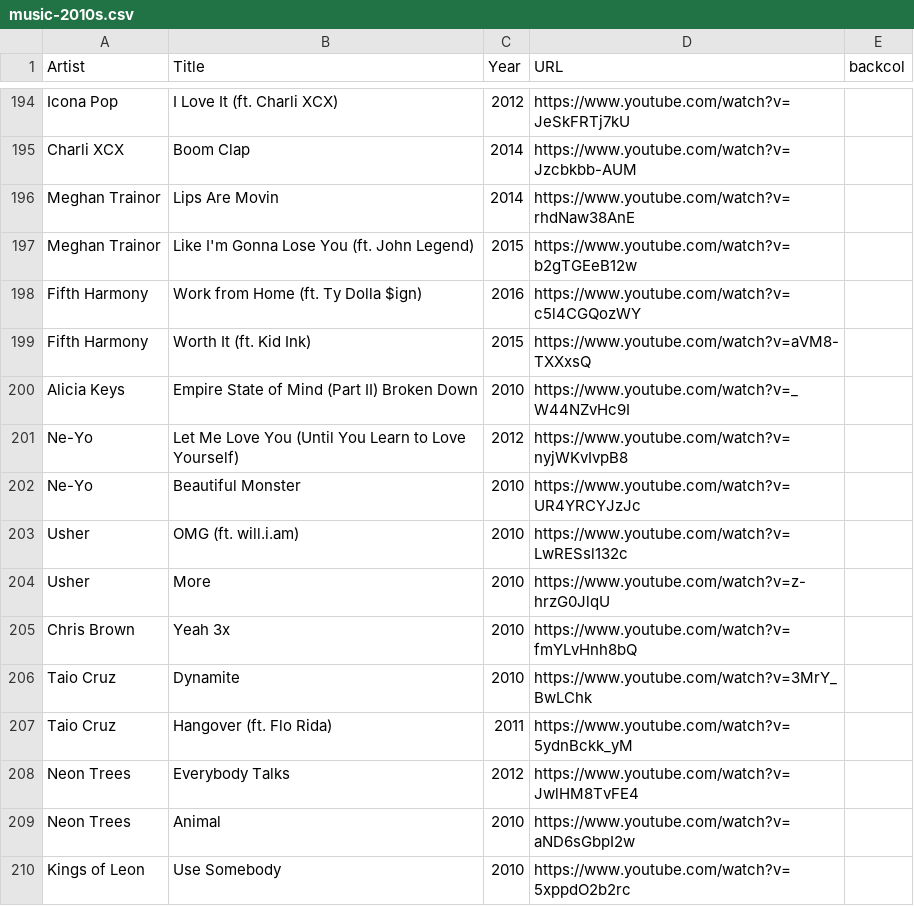
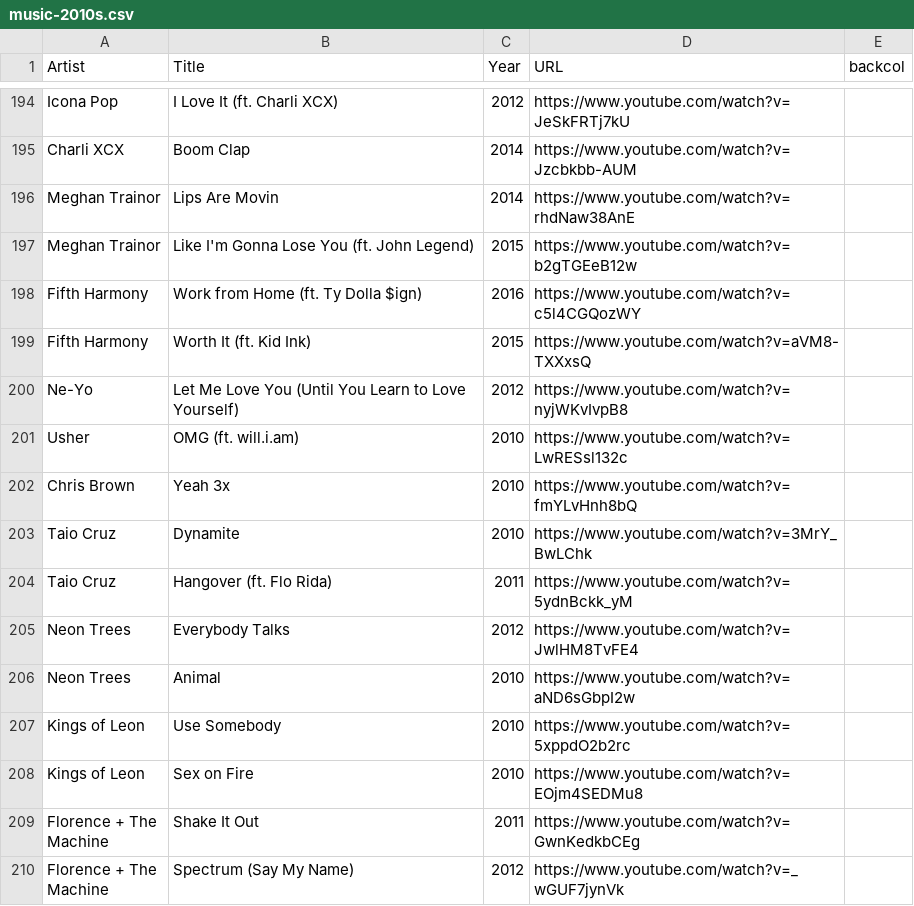
Before and after one commit to Flixbox/songseeker-card-generator, a CSV file: data/music-2010s.csv, drawn as a sheet; only a part is shown, gaps mark what is left out; the shorter side is filled out with more unchanged rows.

Commit message:
remove some less popular ones

```diff
--- a/data/music-2010s.csv
+++ b/data/music-2010s.csv
@@ -199,7 +199,4 @@ Fifth Harmony,Work from Home (ft. Ty Dolla $ign),2016,https://www.youtube.com/wa
 Fifth Harmony,Worth It (ft. Kid Ink),2015,https://www.youtube.com/watch?v=aVM8-TXXxsQ,
-Alicia Keys,Empire State of Mind (Part II) Broken Down,2010,https://www.youtube.com/watch?v=_W44NZvHc9I,
 Ne-Yo,Let Me Love You (Until You Learn to Love Yourself),2012,https://www.youtube.com/watch?v=nyjWKvIvpB8,
-Ne-Yo,Beautiful Monster,2010,https://www.youtube.com/watch?v=UR4YRCYJzJc,
 Usher,OMG (ft. will.i.am),2010,https://www.youtube.com/watch?v=LwRESsl132c,
-Usher,More,2010,https://www.youtube.com/watch?v=z-hrzG0JlqU,
 Chris Brown,Yeah 3x,2010,https://www.youtube.com/watch?v=fmYLvHnh8bQ,
```
